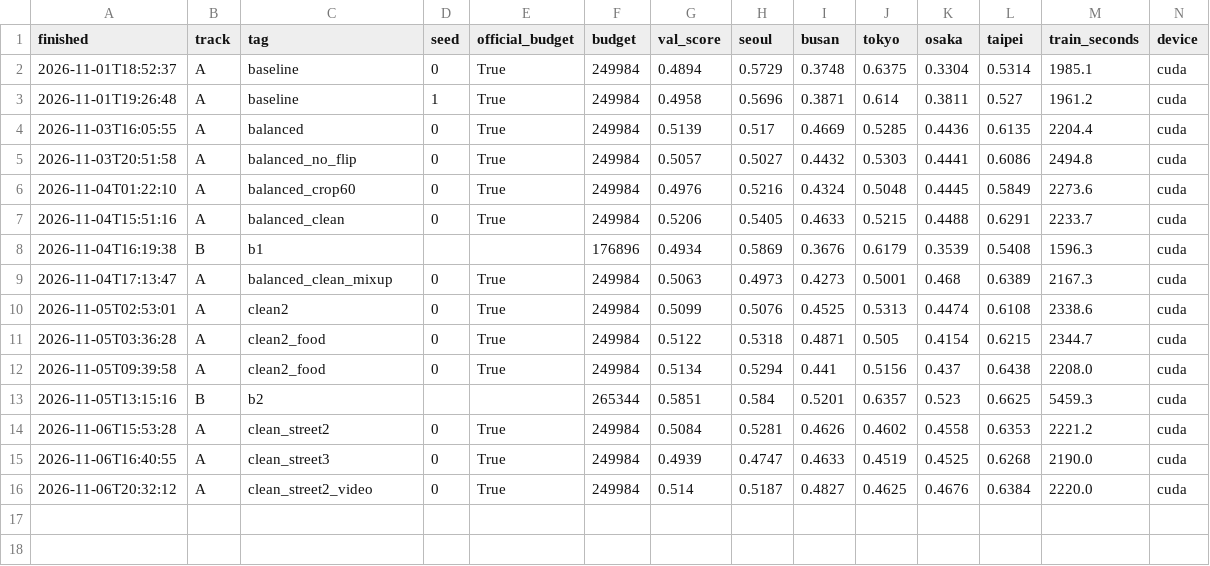
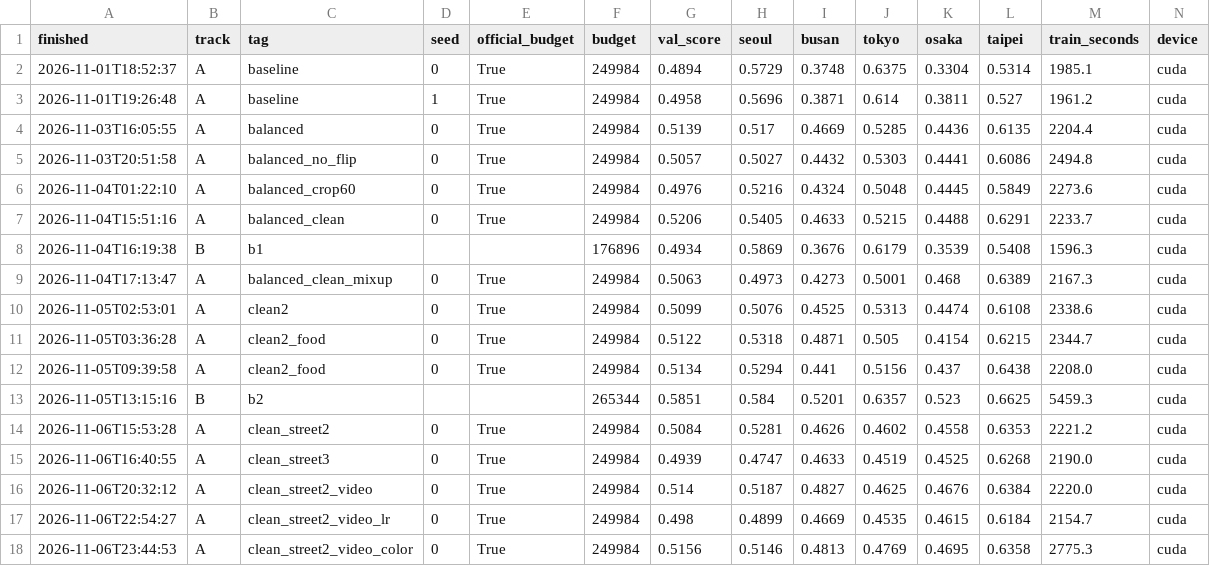
Before and after one commit to chunhee674/mas1004-assignment2, a CSV file: experiments.csv, drawn as a sheet; only a part is shown; rows hold the shown columns only; the diff names each change by its address in the sheet, - before the commit and + after, or states it on an @@ line.

```diff
--- a/experiments.csv
+++ b/experiments.csv
+row 17: 2026-11-06T22:54:27 | A | clean_street2_video_lr | 0 | True | 249984 | 0.498 | 0.4899 | 0.4669 | 0.4535 | 0.4615 | 0.6184 | 2154.7 | cuda
+row 18: 2026-11-06T23:44:53 | A | clean_street2_video_color | 0 | True | 249984 | 0.5156 | 0.5146 | 0.4813 | 0.4769 | 0.4695 | 0.6358 | 2775.3 | cuda
```
Also changed, not shown: 1 other file.
